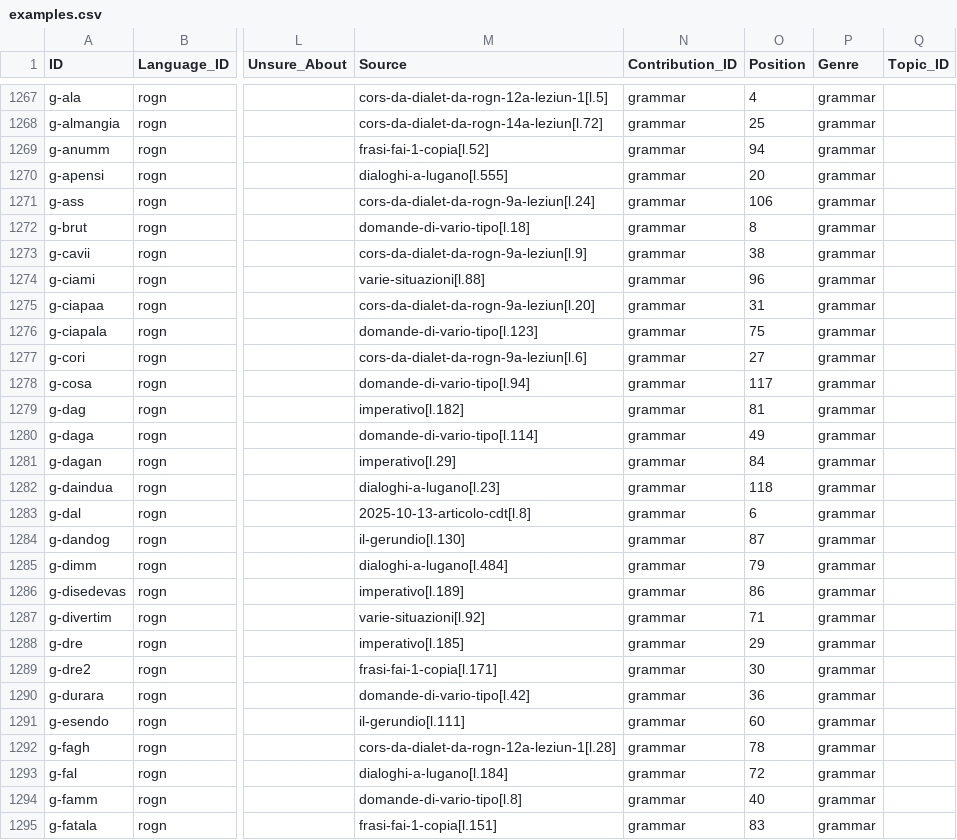
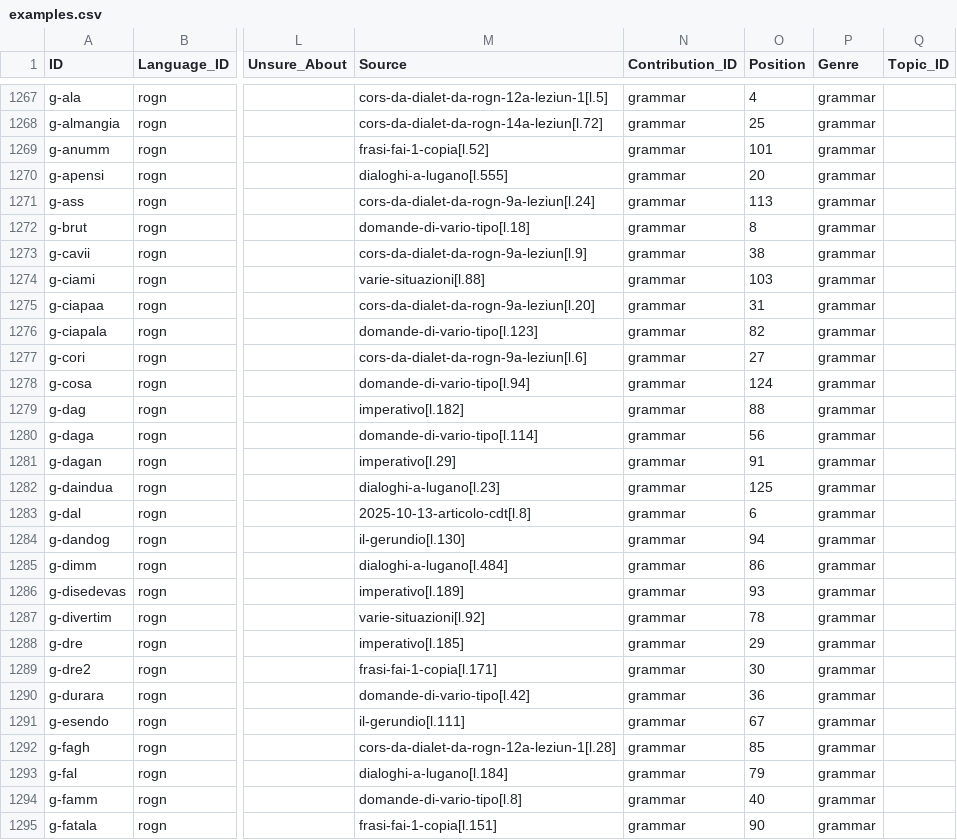
Before and after one commit to michaelmaguire/languages-dialett, a CSV file: cldf/examples.csv, drawn as a sheet; only a part is shown, gaps mark what is left out; the diff covers the shown part only; the diff names each change by its address in the sheet, - before the commit and + after, or states it on an @@ line.

```diff
--- a/cldf/examples.csv
+++ b/cldf/examples.csv
-O1269 (Position): 94
+O1269 (Position): 101
-O1271 (Position): 106
+O1271 (Position): 113
-O1274 (Position): 96
+O1274 (Position): 103
-O1276 (Position): 75
+O1276 (Position): 82
-O1278 (Position): 117
+O1278 (Position): 124
-O1279 (Position): 81
+O1279 (Position): 88
-O1280 (Position): 49
+O1280 (Position): 56
-O1281 (Position): 84
+O1281 (Position): 91
-O1282 (Position): 118
+O1282 (Position): 125
-O1284 (Position): 87
+O1284 (Position): 94
-O1285 (Position): 79
+O1285 (Position): 86
-O1286 (Position): 86
+O1286 (Position): 93
-O1287 (Position): 71
+O1287 (Position): 78
-O1291 (Position): 60
+O1291 (Position): 67
-O1292 (Position): 78
+O1292 (Position): 85
-O1293 (Position): 72
+O1293 (Position): 79
-O1295 (Position): 83
+O1295 (Position): 90
```
Also changed, not shown: 7 added rows and 57 edited cells elsewhere in this file, etc/grammar_examples.csv, 13 other files.
